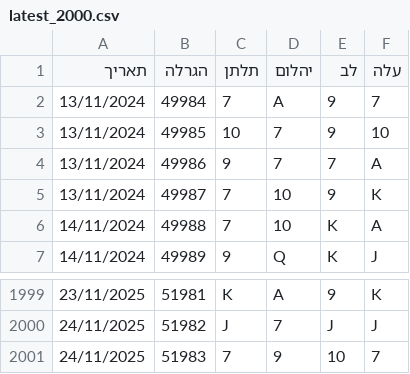
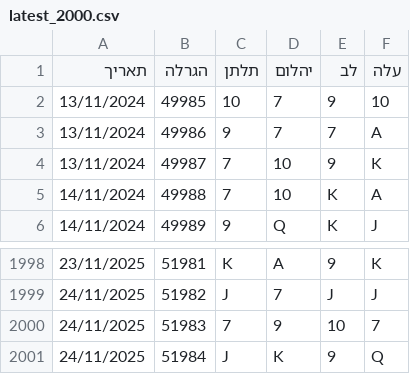
Before and after one commit to laly100/chance-feed, a CSV file: mini/latest_2000.csv, drawn as a sheet; only a part is shown, gaps mark what is left out.

```diff
--- a/mini/latest_2000.csv
+++ b/mini/latest_2000.csv
@@ -1,3 +1,2 @@
 תאריך,הגרלה,תלתן,יהלום,לב,עלה
-13/11/2024,49984,7,A,9,7,
 13/11/2024,49985,10,7,9,10,
@@ -2001 +2000,2 @@
 24/11/2025,51983,7,9,10,7,
+24/11/2025,51984,J,K,9,Q,
```
Also changed, not shown: chance0.csv, mini/latest_1000.csv, 2 other files.
